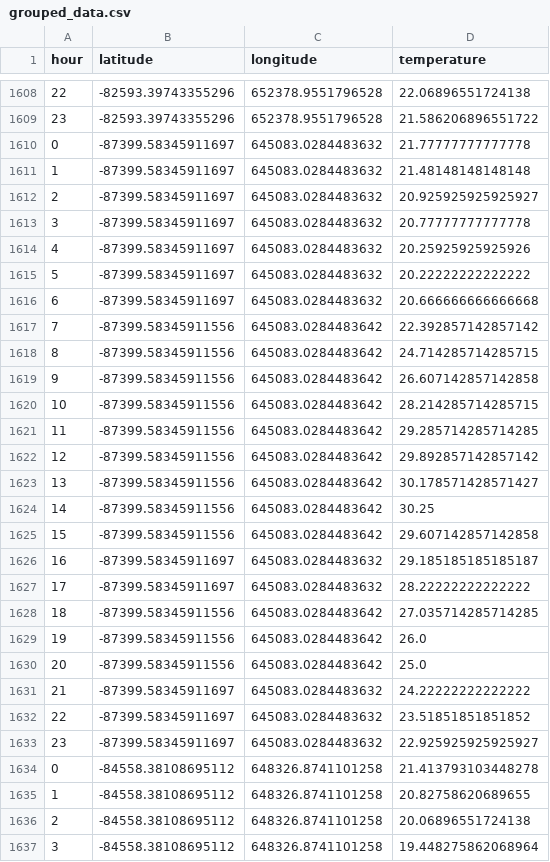
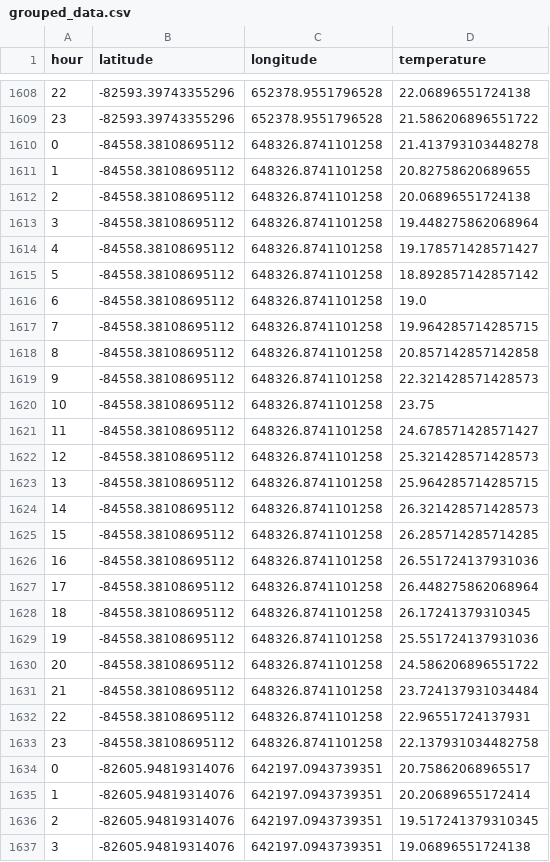
Before and after one commit to khatrigaurav/temperature_modelling, a CSV file: Analytics/temp_data/grouped_data.csv, drawn as a sheet; only a part is shown, gaps mark what is left out; the shorter side is filled out with more unchanged rows.

```diff
--- a/Analytics/temp_data/grouped_data.csv
+++ b/Analytics/temp_data/grouped_data.csv
@@ -1609,26 +1609,2 @@ hour,latitude,longitude,temperature
 23,-82593.39743355296,652378.9551796528,21.586206896551722
-0,-87399.58345911697,645083.0284483632,21.77777777777778
-1,-87399.58345911697,645083.0284483632,21.48148148148148
-2,-87399.58345911697,645083.0284483632,20.925925925925927
-3,-87399.58345911697,645083.0284483632,20.77777777777778
-4,-87399.58345911697,645083.0284483632,20.25925925925926
-5,-87399.58345911697,645083.0284483632,20.22222222222222
-6,-87399.58345911697,645083.0284483632,20.666666666666668
-7,-87399.58345911556,645083.0284483642,22.392857142857142
-8,-87399.58345911556,645083.0284483642,24.714285714285715
-9,-87399.58345911556,645083.0284483642,26.607142857142858
-10,-87399.58345911556,645083.0284483642,28.214285714285715
-11,-87399.58345911556,645083.0284483642,29.285714285714285
-12,-87399.58345911556,645083.0284483642,29.892857142857142
-13,-87399.58345911556,645083.0284483642,30.178571428571427
-14,-87399.58345911556,645083.0284483642,30.25
-15,-87399.58345911556,645083.0284483642,29.607142857142858
-16,-87399.58345911697,645083.0284483632,29.185185185185187
-17,-87399.58345911697,645083.0284483632,28.22222222222222
-18,-87399.58345911556,645083.0284483642,27.035714285714285
-19,-87399.58345911556,645083.0284483642,26.0
-20,-87399.58345911556,645083.0284483642,25.0
-21,-87399.58345911697,645083.0284483632,24.22222222222222
-22,-87399.58345911697,645083.0284483632,23.51851851851852
-23,-87399.58345911697,645083.0284483632,22.925925925925927
 0,-84558.38108695112,648326.8741101258,21.413793103448278
```
Also changed, not shown: Analytics/temp_data/hour_lookup.csv, 2 other files.
